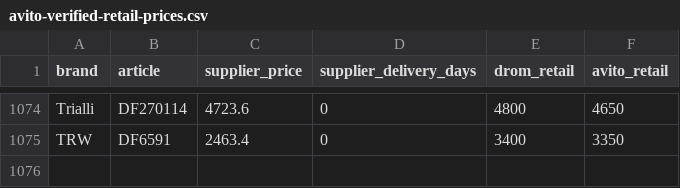
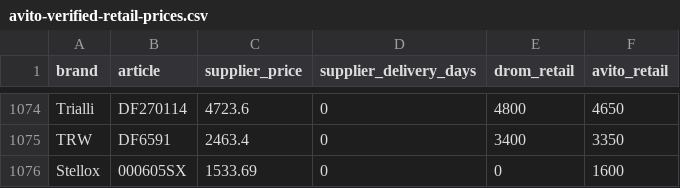
Before and after one commit to ROJANGG/rossko-drom-lensk, a CSV file: avito-verified-retail-prices.csv, drawn as a sheet; only a part is shown, gaps mark what is left out; the diff names each change by its address in the sheet, - before the commit and + after, or states it on an @@ line.

```diff
--- a/avito-verified-retail-prices.csv
+++ b/avito-verified-retail-prices.csv
+row 1076: Stellox | 000605SX | 1533.69 | 0 | 0 | 1600
```
Also changed, not shown: 3 other files.
